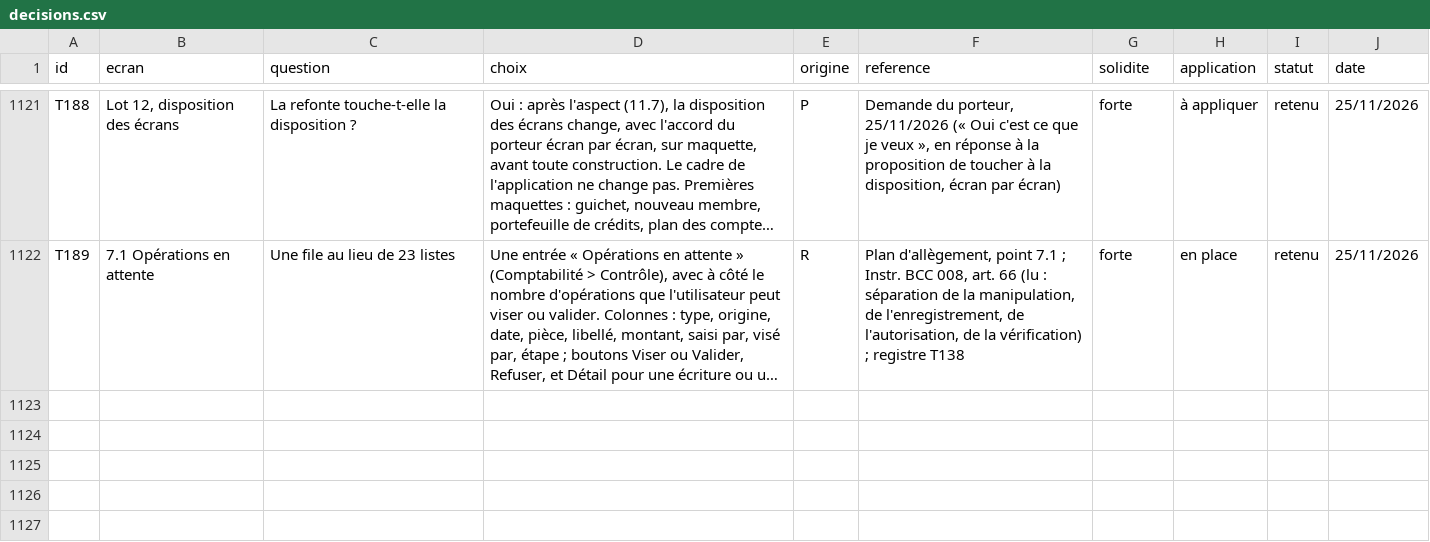
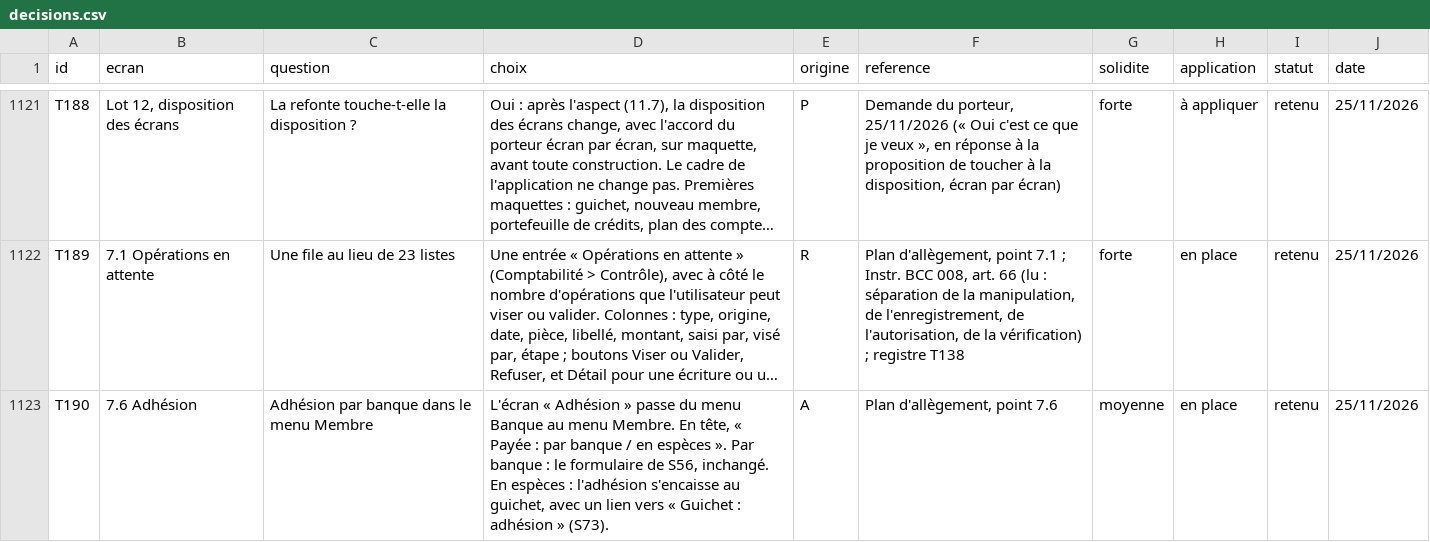
Before and after one commit to manatandu/Microfina-, a CSV file: replica/decisions.csv, drawn as a sheet; only a part is shown, gaps mark what is left out; long unchanged cells end in …; the diff covers the shown part only; the diff names each change by its address in the sheet, - before the commit and + after, or states it on an @@ line.

```diff
--- a/replica/decisions.csv
+++ b/replica/decisions.csv
+row 1123: T190 | 7.6 Adhésion | Adhésion par banque dans le menu Membre | L'écran « Adhésion » passe du menu Banque au menu Membre. En tête, « Payée : par banque / en espèces ». Par banque : le formulaire de S56, inchangé. En espèces : l'adhésion s'encaisse au guichet, avec un lien vers « Guichet : adhésion » (S73). | A | Plan d'allègement, point 7.6 | moyenne | en place | retenu | 25/11/2026
```
Also changed, not shown: 3 added rows elsewhere in this file, replica/allegement.csv, 30 other files.
